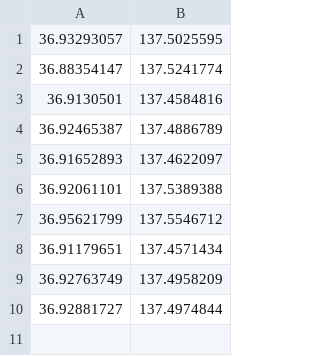
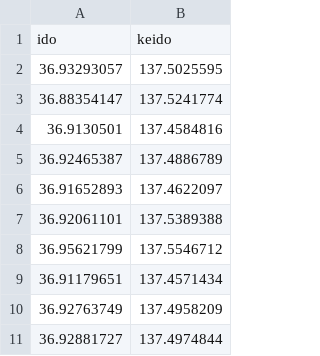
Before and after one commit to KONYUTA/MapClassification, a CSV file: data/jinshin_zahyou_short.csv, drawn as a sheet; the diff names each change by its address in the sheet, - before the commit and + after, or states it on an @@ line.

Commit message:
Add Program For Preparing Datasets

```diff
--- a/data/jinshin_zahyou_short.csv
+++ b/data/jinshin_zahyou_short.csv
+row 1: ido | keido
```
Also changed, not shown: 29 other files.
